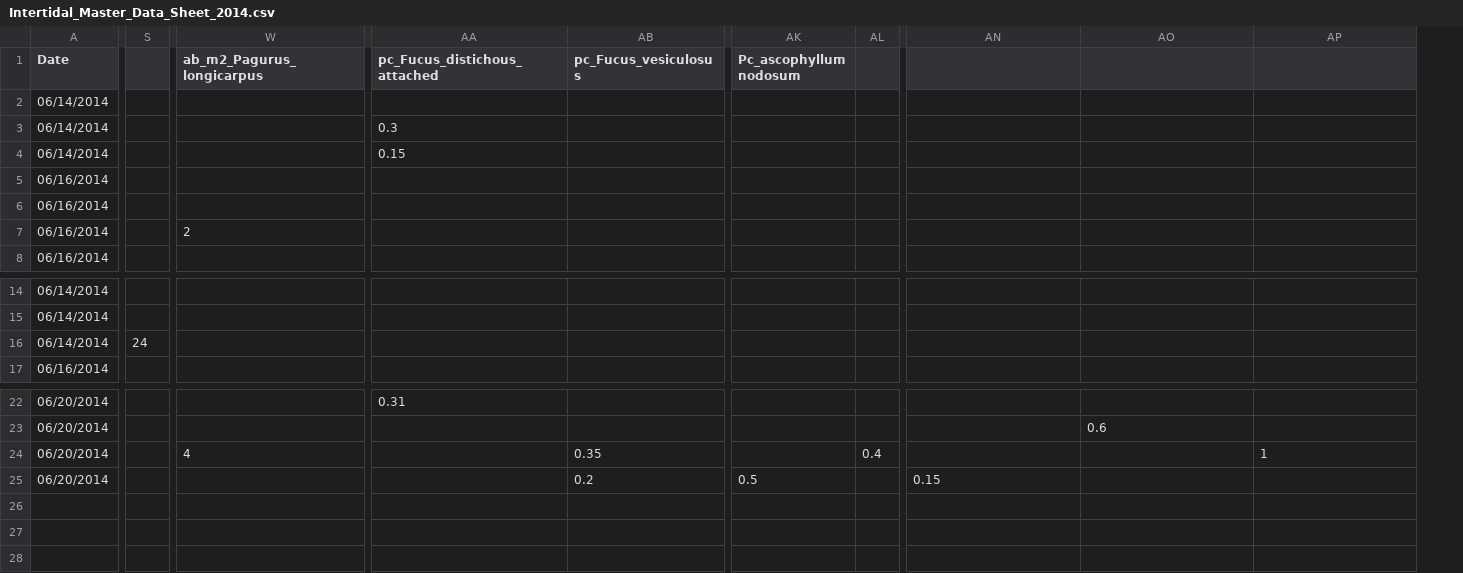
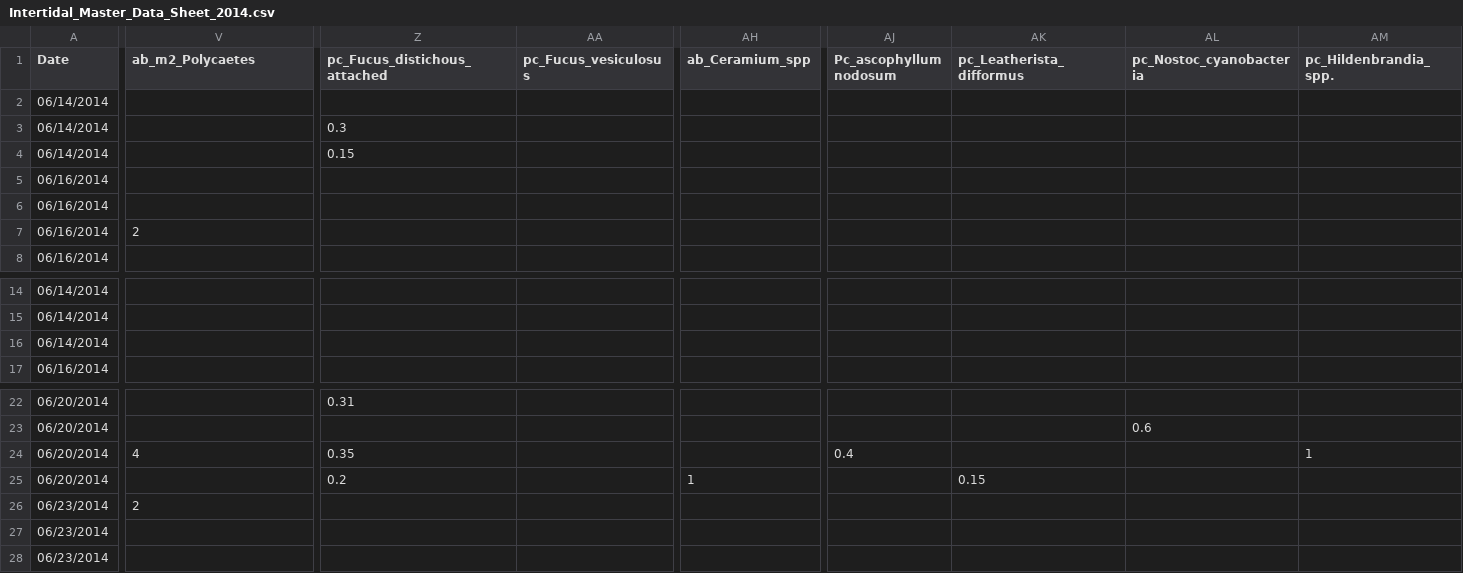
Before and after one commit to remi-daigle/Dal-Intertidal-2014, a CSV file: Intertidal_Master_Data_Sheet_2014.csv, drawn as a sheet; only a part is shown, gaps mark what is left out; removed rows and columns are numbered as before the commit, all else as after; rows hold the shown columns only; the diff covers the shown part only; the diff names each change by its address in the sheet, - before the commit and + after, or states it on an @@ line.

Commit message:
Updated A data

```diff
--- a/Intertidal_Master_Data_Sheet_2014.csv
+++ b/Intertidal_Master_Data_Sheet_2014.csv
-column S, row 16: 24
+column AH (ab_Ceramium_spp), row 25: 1
-column AL, row 24: 0.4
-V1: ab_m2_Pagurus_longicarpus
+V1: ab_m2_Polycaetes
-AK1: (empty)
+AK1: pc_Leatherista_difformus
-AL1: (empty)
+AL1: pc_Nostoc_cyanobacteria
-AM1: (empty)
+AM1: pc_Hildenbrandia_spp.
-Z24 (pc_Fucus_distichous_attached): (empty)
+Z24 (pc_Fucus_distichous_attached): 0.35
-AA24 (pc_Fucus_vesiculosus): 0.35
+AA24 (pc_Fucus_vesiculosus): (empty)
-AJ24 (Pc_ascophyllum nodosum): (empty)
+AJ24 (Pc_ascophyllum nodosum): 0.4
-Z25 (pc_Fucus_distichous_attached): (empty)
+Z25 (pc_Fucus_distichous_attached): 0.2
-AA25 (pc_Fucus_vesiculosus): 0.2
+AA25 (pc_Fucus_vesiculosus): (empty)
-AJ25 (Pc_ascophyllum nodosum): 0.5
+AJ25 (Pc_ascophyllum nodosum): (empty)
+row 26: 06/23/2014 | 2
+row 27: 06/23/2014
+row 28: 06/23/2014
```
Also changed, not shown: 2 removed columns and 5 edited cells elsewhere in this file.
